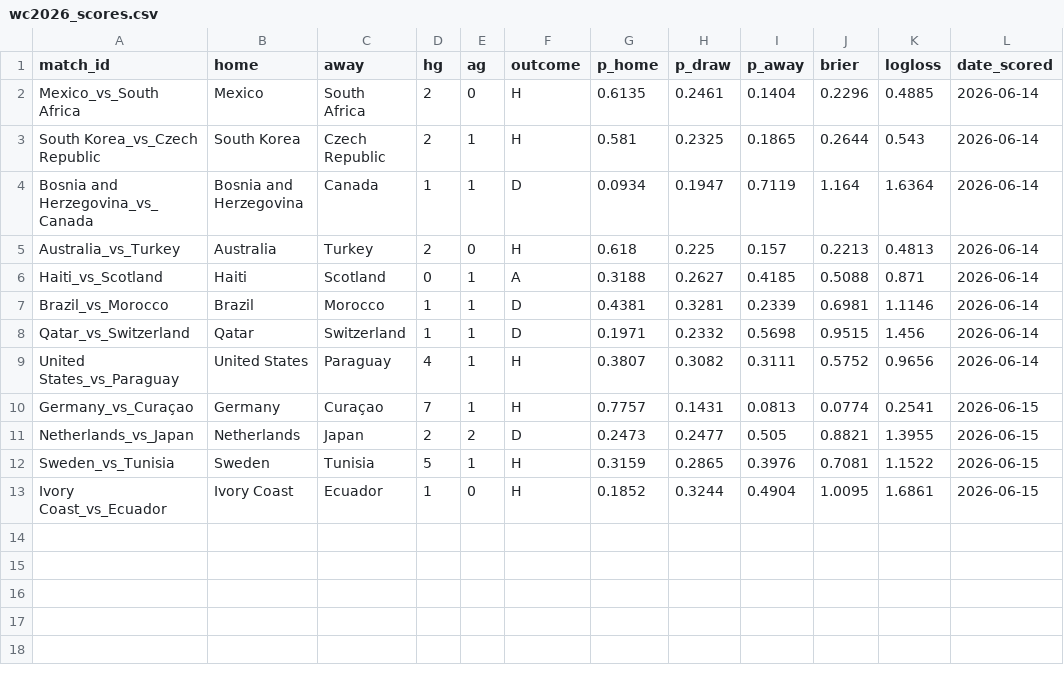
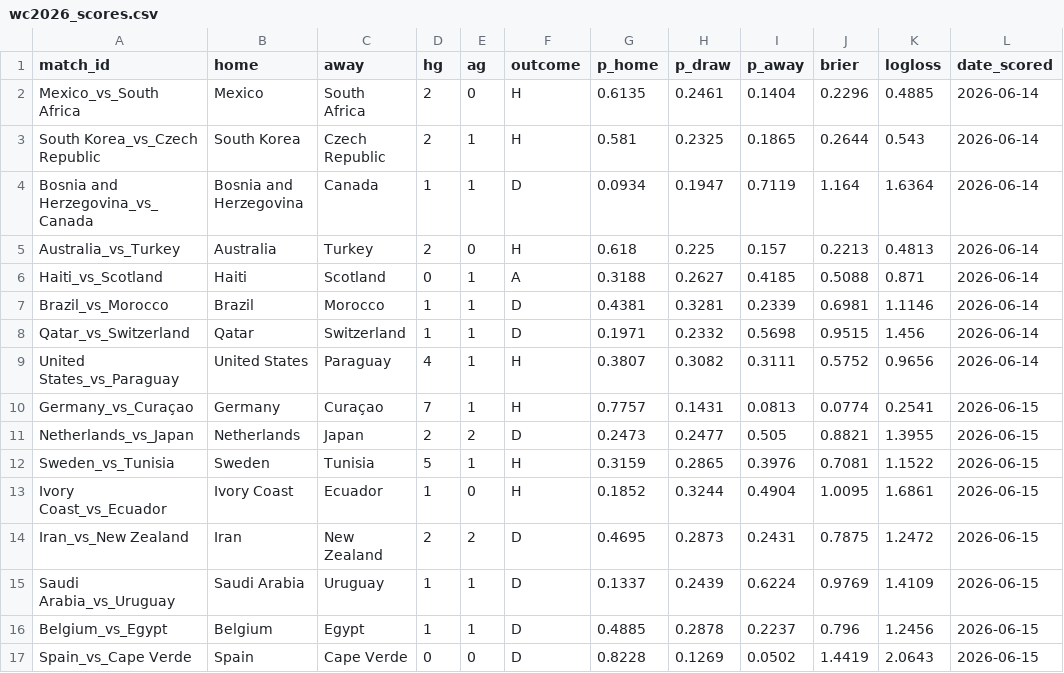
Before and after one commit to jaemesyang/wc2026model, a CSV file: data/wc2026_scores.csv, drawn as a sheet; the diff names each change by its address in the sheet, - before the commit and + after, or states it on an @@ line.

Commit message:
Score Group G/H matchday 1: three draws incl. Spain held by Cabo Verde

```diff
--- a/data/wc2026_scores.csv
+++ b/data/wc2026_scores.csv
+row 14: Iran_vs_New Zealand | Iran | New Zealand | 2 | 2 | D | 0.4695 | 0.2873 | 0.2431 | 0.7875 | 1.2472 | 2026-06-15
+row 15: Saudi Arabia_vs_Uruguay | Saudi Arabia | Uruguay | 1 | 1 | D | 0.1337 | 0.2439 | 0.6224 | 0.9769 | 1.4109 | 2026-06-15
+row 16: Belgium_vs_Egypt | Belgium | Egypt | 1 | 1 | D | 0.4885 | 0.2878 | 0.2237 | 0.796 | 1.2456 | 2026-06-15
+row 17: Spain_vs_Cape Verde | Spain | Cape Verde | 0 | 0 | D | 0.8228 | 0.1269 | 0.0502 | 1.4419 | 2.0643 | 2026-06-15
```
Also changed, not shown: data/wc2026_results.csv, 3 other files.
